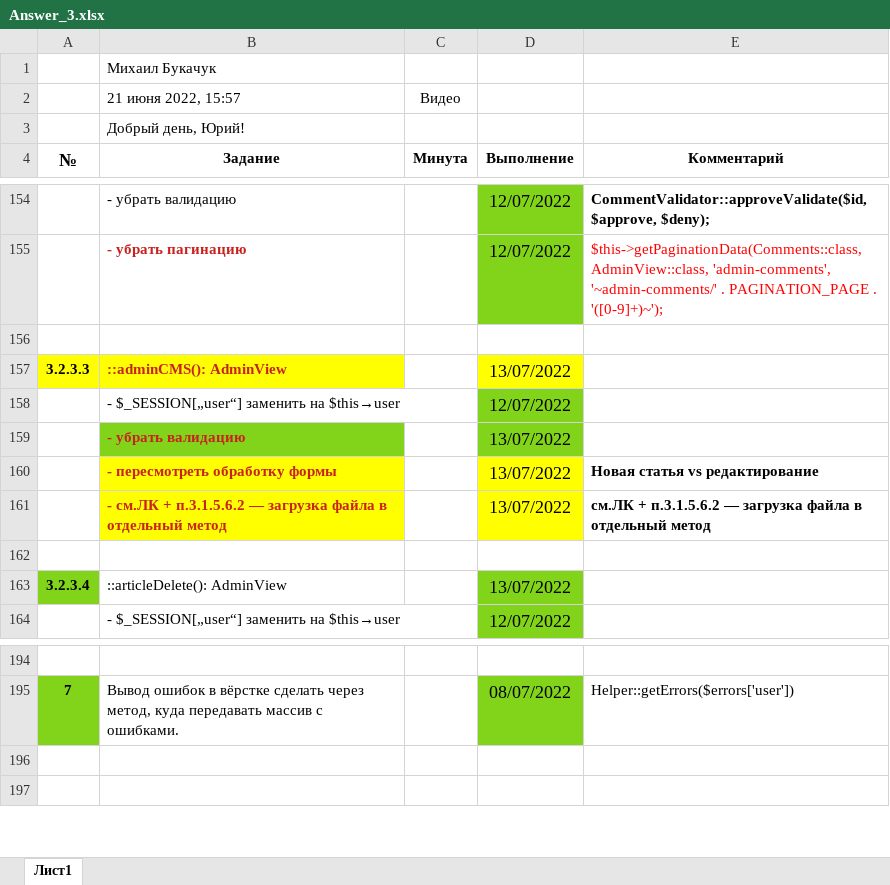
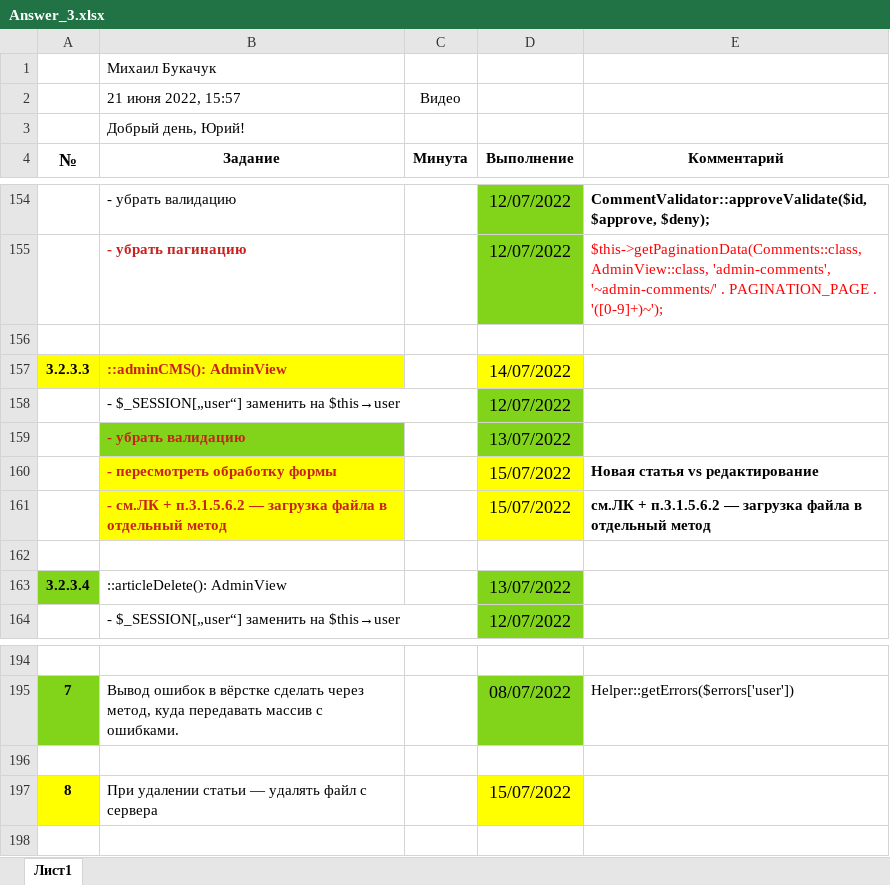
Before and after one commit to shvyrkov/diplom-2-oop, an Excel workbook: Answer_3.xlsx, sheet Лист1, drawn as a sheet; only a part is shown, gaps mark what is left out; values as stored, in another font and other column widths than the file's, no borders; the diff names each change by its address in the sheet, - before the commit and + after, or states it on an @@ line.

```diff
--- a/Answer_3.xlsx (sheet Лист1)
+++ b/Answer_3.xlsx (sheet Лист1)
-D157 (Выполнение): 13/07/2022
+D157 (Выполнение): 14/07/2022
-D160:D161 (Выполнение): 13/07/2022
+D160:D161 (Выполнение): 15/07/2022
+row 197: 8 | При удалении статьи — удалять файл с сервера |  | 15/07/2022
```
Also changed, not shown: 44 other files.
